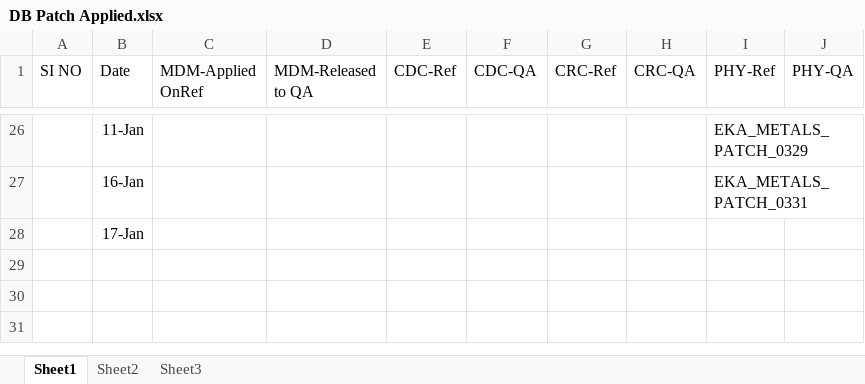
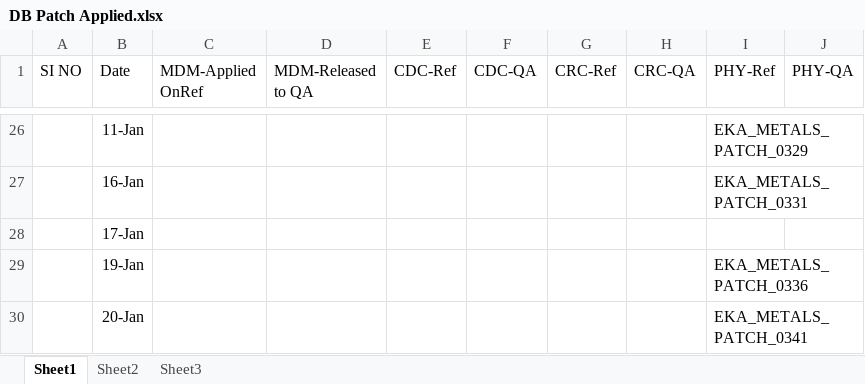
Before and after one commit to anandeka/my-project, an Excel workbook: DB Patch Applied.xlsx, sheet Sheet1, drawn as a sheet; only a part is shown, gaps mark what is left out; values as stored, in another font and other column widths than the file's, no borders; the diff names each change by its address in the sheet, - before the commit and + after, or states it on an @@ line.

```diff
--- a/DB Patch Applied.xlsx (sheet Sheet1)
+++ b/DB Patch Applied.xlsx (sheet Sheet1)
+row 29:  | 19-Jan |  |  |  |  |  |  | EKA_METALS_PATCH_0336
+row 30:  | 20-Jan |  |  |  |  |  |  | EKA_METALS_PATCH_0341
```
